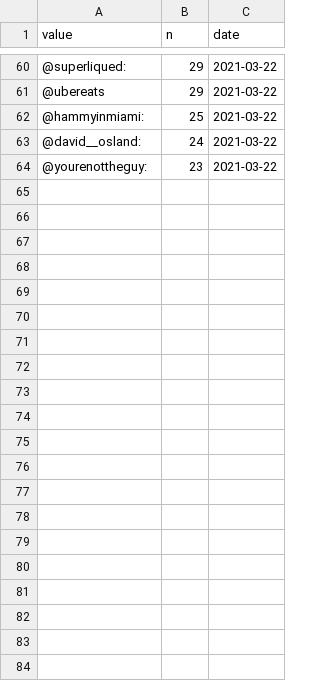
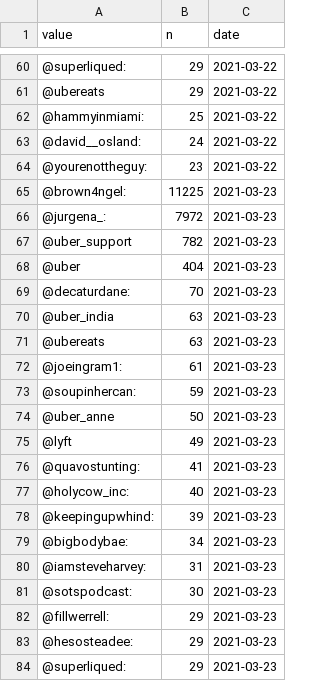
Before and after one commit to simmieyungie/TwittterScrapR, a CSV file: Analysis/handles.csv, drawn as a sheet; only a part is shown, gaps mark what is left out; the diff names each change by its address in the sheet, - before the commit and + after, or states it on an @@ line.

```diff
--- a/Analysis/handles.csv
+++ b/Analysis/handles.csv
+row 65: @brown4ngel: | 11225 | 2021-03-23
+row 66: @jurgena_: | 7972 | 2021-03-23
+row 67: @uber_support | 782 | 2021-03-23
+row 68: @uber | 404 | 2021-03-23
+row 69: @decaturdane: | 70 | 2021-03-23
+row 70: @uber_india | 63 | 2021-03-23
+row 71: @ubereats | 63 | 2021-03-23
+row 72: @joeingram1: | 61 | 2021-03-23
+row 73: @soupinhercan: | 59 | 2021-03-23
+row 74: @uber_anne | 50 | 2021-03-23
+row 75: @lyft | 49 | 2021-03-23
+row 76: @quavostunting: | 41 | 2021-03-23
+row 77: @holycow_inc: | 40 | 2021-03-23
+row 78: @keepingupwhind: | 39 | 2021-03-23
+row 79: @bigbodybae: | 34 | 2021-03-23
+row 80: @iamsteveharvey: | 31 | 2021-03-23
+row 81: @sotspodcast: | 30 | 2021-03-23
+row 82: @fillwerrell: | 29 | 2021-03-23
+row 83: @hesosteadee: | 29 | 2021-03-23
+row 84: @superliqued: | 29 | 2021-03-23
```
Also changed, not shown: Analysis/Reactions.csv, Analysis/Topwords.csv, 2 other files.
